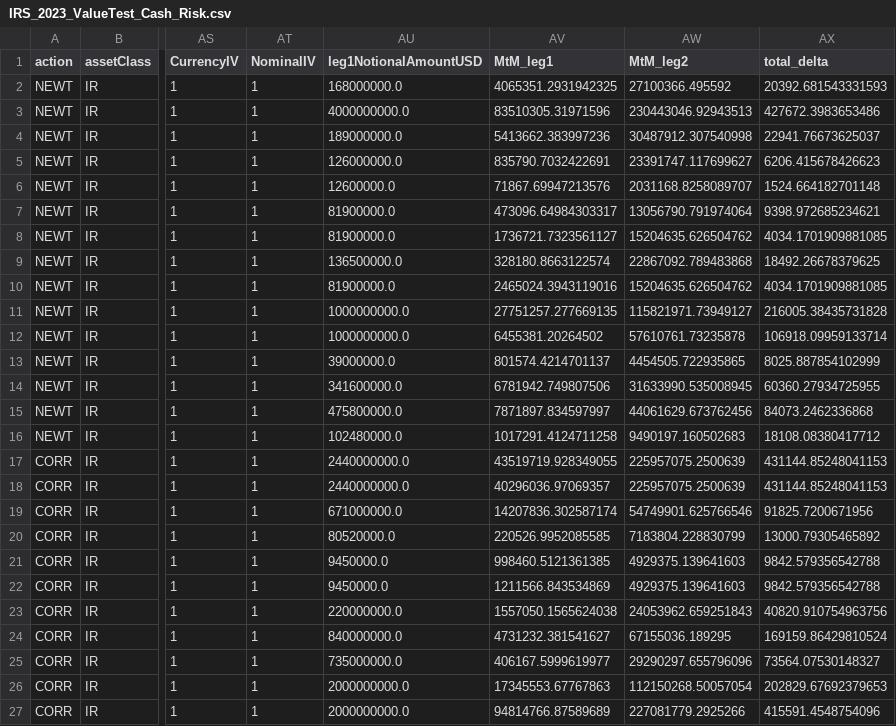
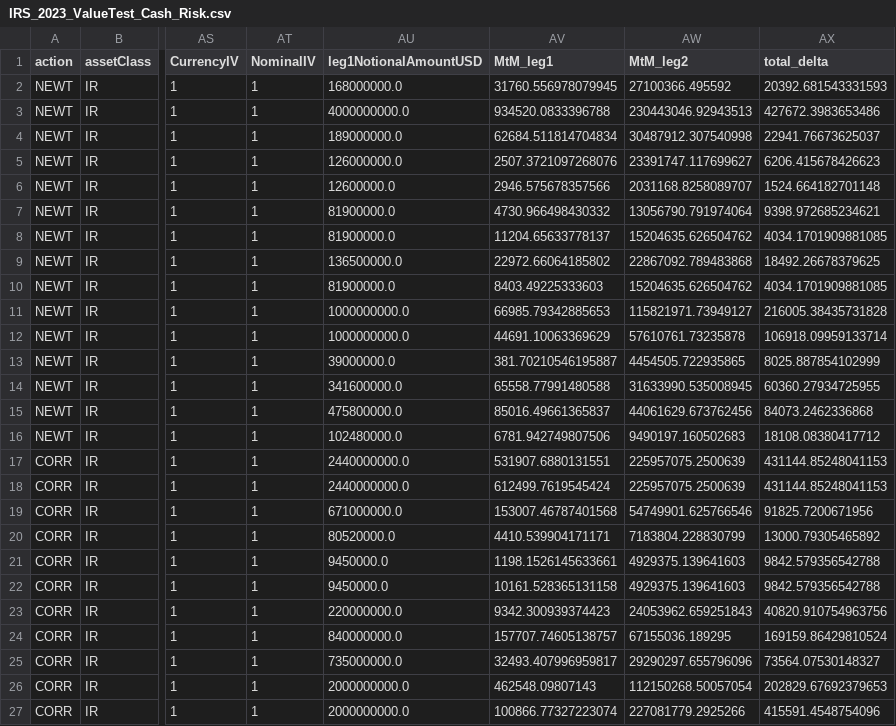
Before and after one commit to emtl-source/trioptima, a CSV file: 3.Cash_Risk/IRS_2023_ValueTest_Cash_Risk.csv, drawn as a sheet; only a part is shown, gaps mark what is left out; the diff names each change by its address in the sheet, - before the commit and + after, or states it on an @@ line.

```diff
--- a/3.Cash_Risk/IRS_2023_ValueTest_Cash_Risk.csv
+++ b/3.Cash_Risk/IRS_2023_ValueTest_Cash_Risk.csv
-AV2 (MtM_leg1): 4065351.2931942325
+AV2 (MtM_leg1): 31760.556978079945
-AV3 (MtM_leg1): 83510305.31971596
+AV3 (MtM_leg1): 934520.0833396788
-AV4 (MtM_leg1): 5413662.383997236
+AV4 (MtM_leg1): 62684.511814704834
-AV5 (MtM_leg1): 835790.7032422691
+AV5 (MtM_leg1): 2507.3721097268076
-AV6 (MtM_leg1): 71867.69947213576
+AV6 (MtM_leg1): 2946.575678357566
-AV7 (MtM_leg1): 473096.64984303317
+AV7 (MtM_leg1): 4730.966498430332
-AV8 (MtM_leg1): 1736721.7323561127
+AV8 (MtM_leg1): 11204.65633778137
-AV9 (MtM_leg1): 328180.8663122574
+AV9 (MtM_leg1): 22972.66064185802
-AV10 (MtM_leg1): 2465024.3943119016
+AV10 (MtM_leg1): 8403.49225333603
-AV11 (MtM_leg1): 27751257.277669135
+AV11 (MtM_leg1): 66985.79342885653
-AV12 (MtM_leg1): 6455381.20264502
+AV12 (MtM_leg1): 44691.10063369629
-AV13 (MtM_leg1): 801574.4214701137
+AV13 (MtM_leg1): 381.70210546195887
-AV14 (MtM_leg1): 6781942.749807506
+AV14 (MtM_leg1): 65558.77991480588
-AV15 (MtM_leg1): 7871897.834597997
+AV15 (MtM_leg1): 85016.49661365837
-AV16 (MtM_leg1): 1017291.4124711258
+AV16 (MtM_leg1): 6781.942749807506
-AV17 (MtM_leg1): 43519719.928349055
+AV17 (MtM_leg1): 531907.6880131551
-AV18 (MtM_leg1): 40296036.97069357
+AV18 (MtM_leg1): 612499.7619545424
-AV19 (MtM_leg1): 14207836.302587174
+AV19 (MtM_leg1): 153007.46787401568
-AV20 (MtM_leg1): 220526.9952085585
+AV20 (MtM_leg1): 4410.539904171171
-AV21 (MtM_leg1): 998460.5121361385
+AV21 (MtM_leg1): 1198.1526145633661
-AV22 (MtM_leg1): 1211566.843534869
+AV22 (MtM_leg1): 10161.528365131158
-AV23 (MtM_leg1): 1557050.1565624038
+AV23 (MtM_leg1): 9342.300939374423
-AV24 (MtM_leg1): 4731232.381541627
+AV24 (MtM_leg1): 157707.74605138757
-AV25 (MtM_leg1): 406167.5999619977
+AV25 (MtM_leg1): 32493.407996959817
-AV26 (MtM_leg1): 17345553.67767863
+AV26 (MtM_leg1): 462548.09807143
-AV27 (MtM_leg1): 94814766.87589689
+AV27 (MtM_leg1): 100866.77327223074
```
Also changed, not shown: 4.Scaled/IRS_2023_CurrencyTest_Scaled.csv, 5.Outliers/Outlier_IRS_test.csv, 11 other files.
